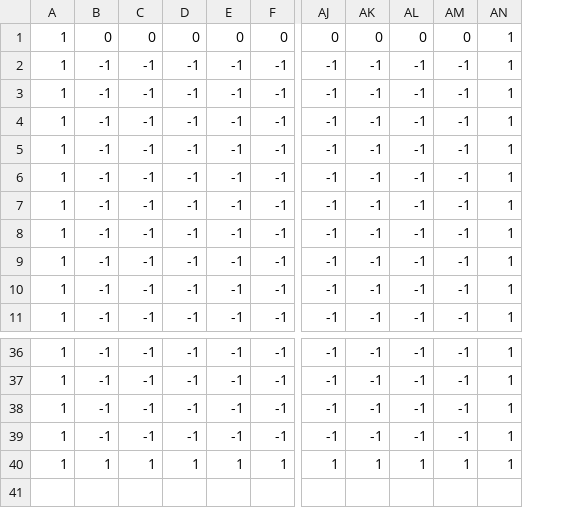
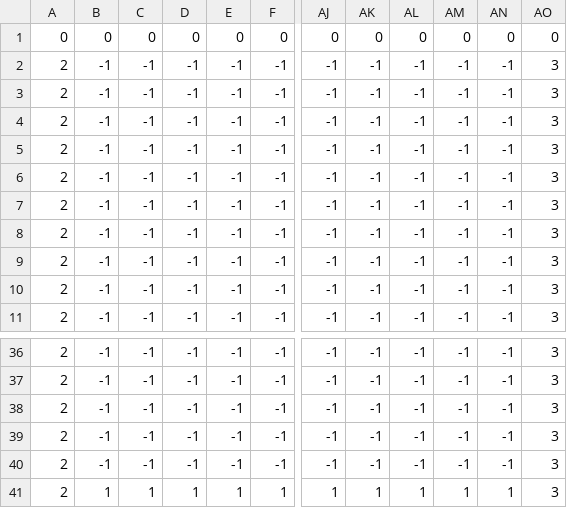
Before and after one commit to chenxy368/TinyCFDSolver, a CSV file: sample_cases/driven_cavity_case/mesh.csv, drawn as a sheet; only a part is shown, gaps mark what is left out; removed rows and columns are numbered as before the commit, all else as after; rows hold the shown columns only; the diff names each change by its address in the sheet, - before the commit and + after, or states it on an @@ line.

```diff
--- a/sample_cases/driven_cavity_case/mesh.csv
+++ b/sample_cases/driven_cavity_case/mesh.csv
-column A, rows 1-11: all 1; rows 36-40: all 1
+column A, rows 1-11: 0 | 2 | 2 | 2 | 2 | 2 | 2 | 2 | 2 | 2 | 2; rows 36-39: all 2; row 41: 2
-column AN, rows 1-11: all 1; rows 36-40: all 1
+column AN, rows 1-11: 0 | -1 | -1 | -1 | -1 | -1 | -1 | -1 | -1 | -1 | -1; rows 36-39: all -1; row 41: 1
+column AO, rows 1-11: 0 | 3 | 3 | 3 | 3 | 3 | 3 | 3 | 3 | 3 | 3; rows 36-39: all 3; row 41: 3
+row 40: 2 | -1 | -1 | -1 | -1 | -1 | -1 | -1 | -1 | -1 | -1 | 3
```
Also changed, not shown: 11 other files.
